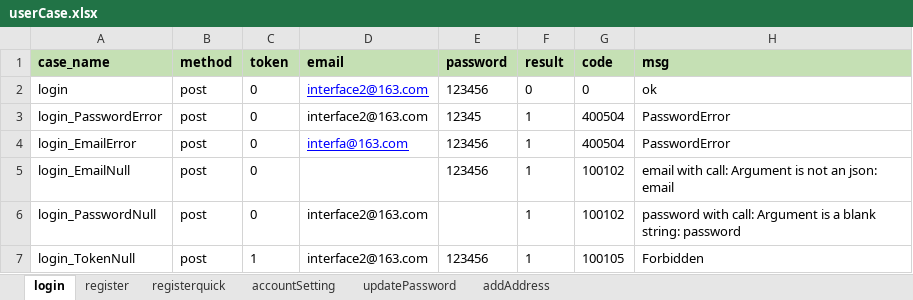
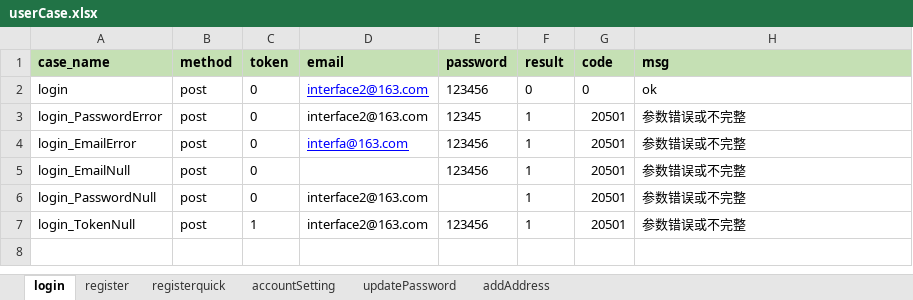
Before and after one commit to yandeqing/apitest, an Excel workbook: testFile/case/userCase.xlsx, sheet login, drawn as a sheet; values as stored, in another font and other column widths than the file's, no borders; the diff names each change by its address in the sheet, - before the commit and + after, or states it on an @@ line.

```diff
--- a/testFile/case/userCase.xlsx (sheet login)
+++ b/testFile/case/userCase.xlsx (sheet login)
-G3:G4 (code): 400504
+G3:G4 (code): 20501
-H3:H4 (msg): PasswordError
+H3:H4 (msg): 参数错误或不完整
-G5:G6 (code): 100102
+G5:G6 (code): 20501
-H5 (msg): email with call: Argument is not an json: email
+H5 (msg): 参数错误或不完整
-H6 (msg): password with call: Argument is a blank string: password
+H6 (msg): 参数错误或不完整
-G7 (code): 100105
+G7 (code): 20501
-H7 (msg): Forbidden
+H7 (msg): 参数错误或不完整
```
Also changed, not shown: 13 other files.
